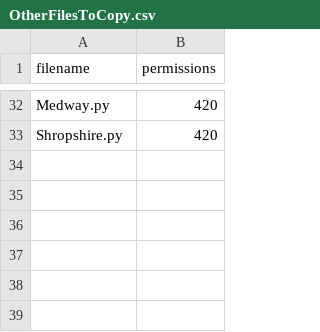
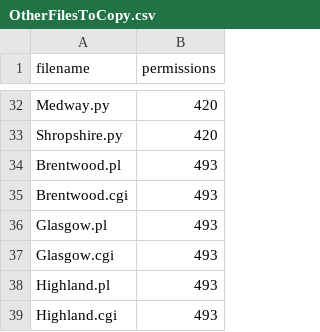
Before and after one commit to mikelmaron/planningalerts, a CSV file: python_scrapers/OtherFilesToCopy.csv, drawn as a sheet; only a part is shown, gaps mark what is left out; the diff names each change by its address in the sheet, - before the commit and + after, or states it on an @@ line.

Commit message:
Add Peter's scrapers for Highland, Glasgow, and Brentwood.

```diff
--- a/python_scrapers/OtherFilesToCopy.csv
+++ b/python_scrapers/OtherFilesToCopy.csv
+row 34: Brentwood.pl | 493
+row 35: Brentwood.cgi | 493
+row 36: Glasgow.pl | 493
+row 37: Glasgow.cgi | 493
+row 38: Highland.pl | 493
+row 39: Highland.cgi | 493
```
Also changed, not shown: 7 other files.
